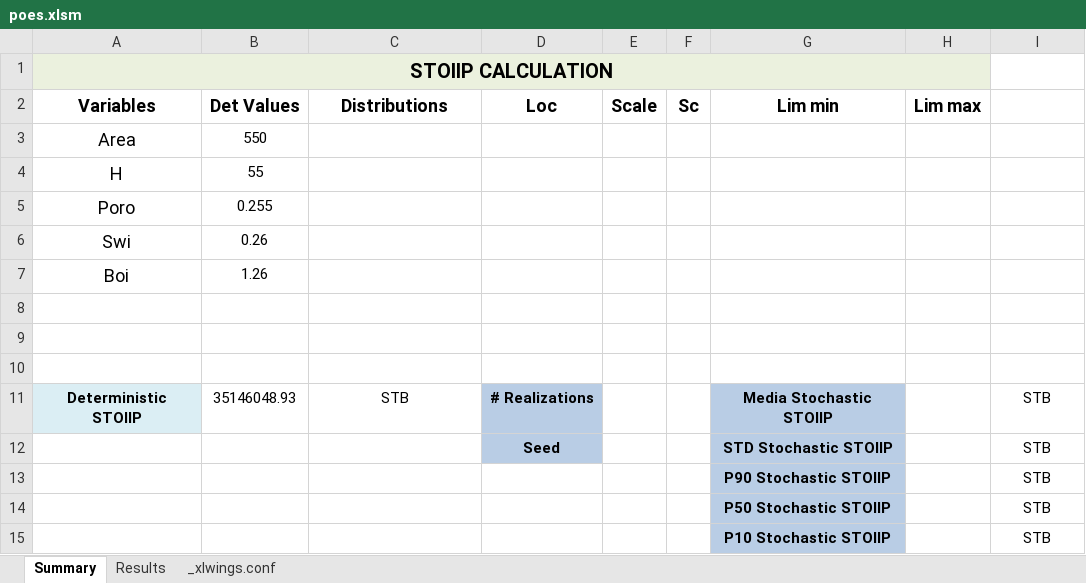
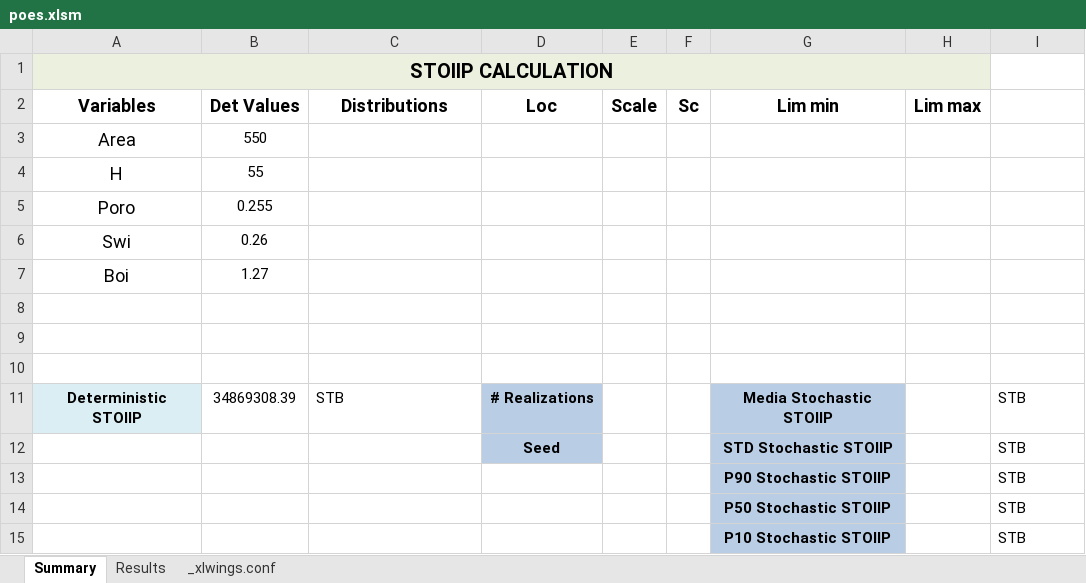
Before and after one commit to FreddyEcu-Ch/Petroleum-Apps, an Excel workbook: poes/controller/poes.xlsm, sheet Summary, drawn as a sheet; values as stored, in another font and other column widths than the file's, no borders; charts and pictures not drawn; the diff names each change by its address in the sheet, - before the commit and + after, or states it on an @@ line.

Commit message:
Front-End update

```diff
--- a/poes/controller/poes.xlsm (sheet Summary)
+++ b/poes/controller/poes.xlsm (sheet Summary)
-B7 (Det Values): 1.26
+B7 (Det Values): 1.27
-B11 (Det Values): 35146048.93
+B11 (Det Values): 34869308.39
-C11 alignment: center
+C11 alignment: left
-I11:I15 alignment: center
+I11:I15 alignment: left
```
Also changed, not shown: charts or pictures.
